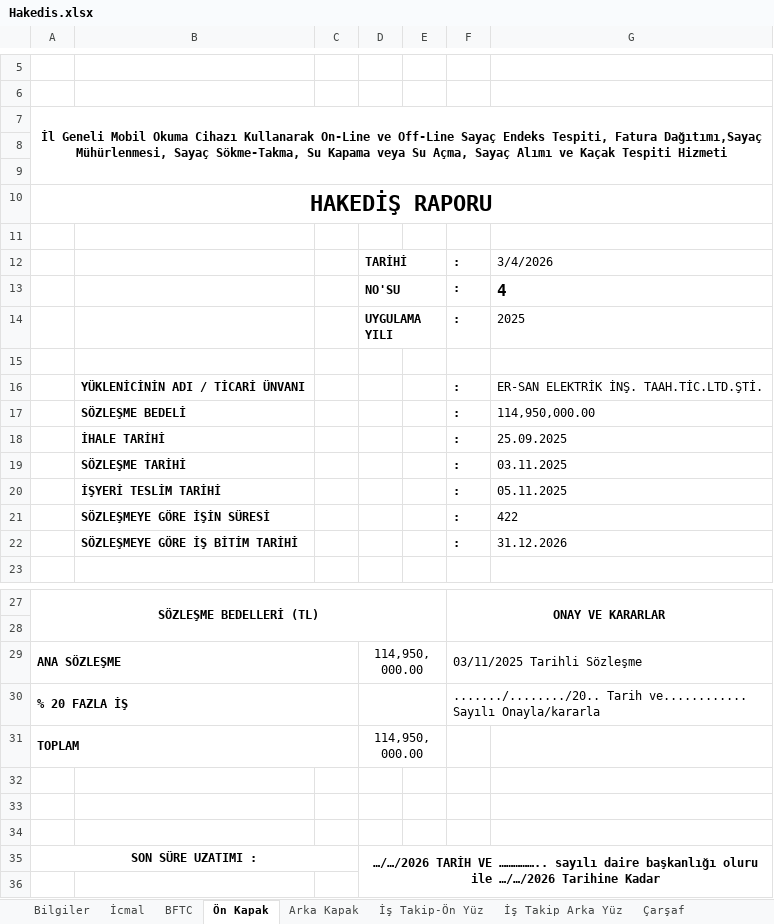
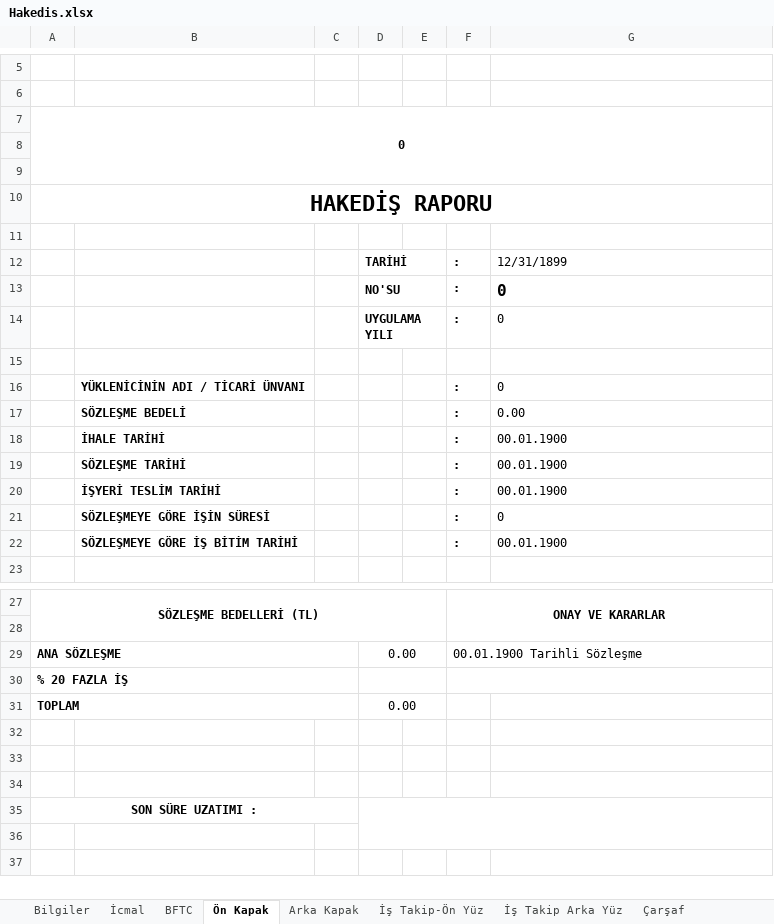
Before and after one commit to gokmenma/ersan_elk, an Excel workbook: views/hakedisler/Hakedis.xlsx, sheet Ön Kapak, drawn as a sheet; only a part is shown, gaps mark what is left out; the shorter side is filled out with more unchanged rows; values as stored, in another font and other column widths than the file's, no borders; charts and pictures not drawn; the diff covers the shown part only; the diff names each change by its address in the sheet, - before the commit and + after, or states it on an @@ line.

```diff
--- a/views/hakedisler/Hakedis.xlsx (sheet Ön Kapak)
+++ b/views/hakedisler/Hakedis.xlsx (sheet Ön Kapak)
-A7: İl Geneli Mobil Okuma Cihazı Kullanarak On-Line ve Off-Line Sayaç Endeks Tespiti, Fatura Dağıtımı,Sayaç Mühürlenmesi, Sayaç Sökme-Takma, Su Kapama veya Su Açma, Sayaç Alımı ve Kaçak Tespiti Hizmeti
+A7: 0
-G12: 3/4/2026
+G12: 12/31/1899
-G13: 4
+G13: 0
-G14: 2025
+G14: 0
-G16: ER-SAN ELEKTRİK İNŞ. TAAH.TİC.LTD.ŞTİ.
+G16: 0
-G17: 114,950,000.00
+G17: 0.00
-G18: 25.09.2025
+G18: 00.01.1900
-G19: 03.11.2025
+G19: 00.01.1900
-G20: 05.11.2025
+G20: 00.01.1900
-G21: 422
+G21: 0
-G22: 31.12.2026
+G22: 00.01.1900
-D29: 114,950,000.00
+D29: 0.00
-F29: 03/11/2025 Tarihli Sözleşme
+F29: 00.01.1900 Tarihli Sözleşme
-F30: ......./......../20.. Tarih ve............ Sayılı Onayla/kararla
+F30: (empty)
-D31: 114,950,000.00
+D31: 0.00
-D35: …/…/2026 TARİH VE …………….. sayılı daire başkanlığı oluru ile …/…/2026 Tarihine Kadar
+D35: (empty)
```
Also changed, not shown: 5 edited cells elsewhere in this sheet, sheet İcmal, sheet Bilgiler, sheet Fiyat Farkı Tutanağı, sheet Çarşaf, sheet Arka Kapak, sheet İş Takip-Ön Yüz, 2 more sheets, formulas that keep their value, 8 other files.
